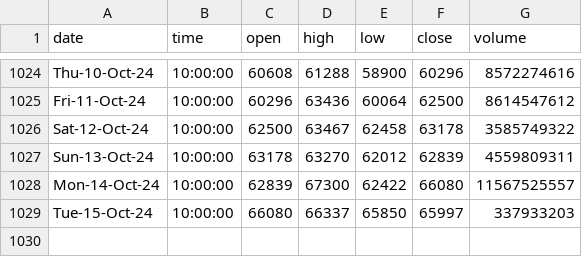
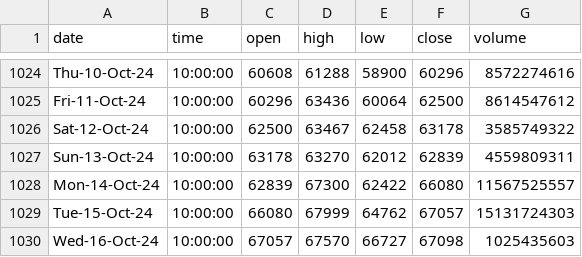
Before and after one commit to Mokoto-K/daily-order-bot, a CSV file: BTC-1D-PRICE-HISTORY.csv, drawn as a sheet; only a part is shown, gaps mark what is left out.

Commit message:
updated data class to write files better to minimize errors

```diff
--- a/BTC-1D-PRICE-HISTORY.csv
+++ b/BTC-1D-PRICE-HISTORY.csv
@@ -1028,2 +1028,3 @@ Sun-13-Oct-24,10:00:00,63178,63270,62012,62839,4559809311
 Mon-14-Oct-24,10:00:00,62839,67300,62422,66080,11567525557
-Tue-15-Oct-24,10:00:00,66080,66337,65850,65997,337933203
+Tue-15-Oct-24,10:00:00,66080,67999,64762,67057,15131724303
+Wed-16-Oct-24,10:00:00,67057,67570,66727,67098,1025435603
```
Also changed, not shown: 2 other files.
